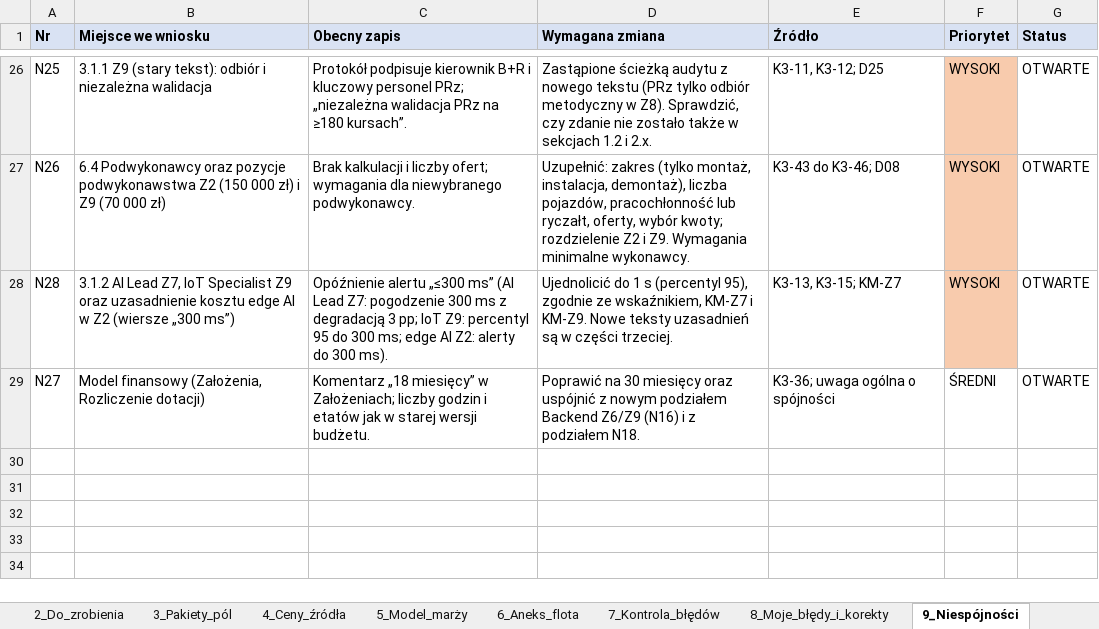
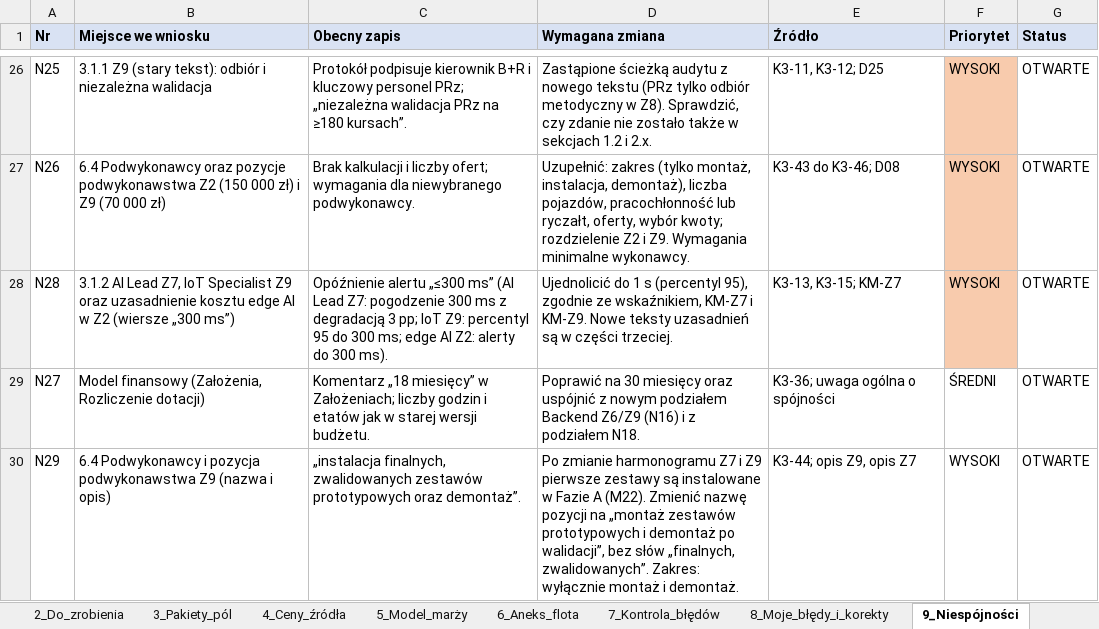
Before and after one commit to retajczyke/smart, an Excel workbook: CargoDT_plan_pracy_i_rejestr_decyzji.xlsx, sheet 9_Niespójności, drawn as a sheet; only a part is shown, gaps mark what is left out; values as stored, in another font and other column widths than the file's, no borders; the diff names each change by its address in the sheet, - before the commit and + after, or states it on an @@ line.

```diff
--- a/CargoDT_plan_pracy_i_rejestr_decyzji.xlsx (sheet 9_Niespójności)
+++ b/CargoDT_plan_pracy_i_rejestr_decyzji.xlsx (sheet 9_Niespójności)
+row 30: N29 | 6.4 Podwykonawcy i pozycja podwykonawstwa Z9 (nazwa i opis) | „instalacja finalnych, zwalidowanych zestawów prototypowych oraz demontaż”. | Po zmianie harmonogramu Z7 i Z9 pierwsze zestawy są instalowane w Fazie A (M22). Zmienić nazwę pozycji na „montaż zestawów prototypowych i demontaż po walidacji”, bez słów „finalnych, zwalidowanych”. Zakres: wyłącznie montaż i demontaż. | K3-44; opis Z9, opis Z7 | WYSOKI | OTWARTE
```
Also changed, not shown: sheet 8_Moje_błędy_i_korekty, 1 other file.
